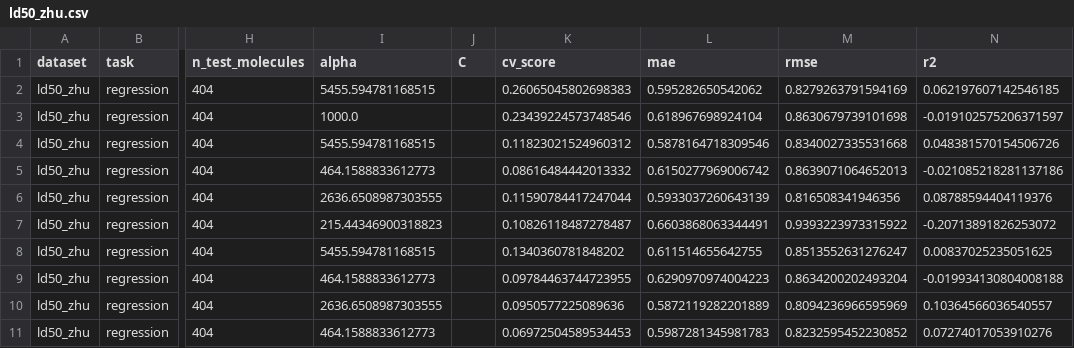
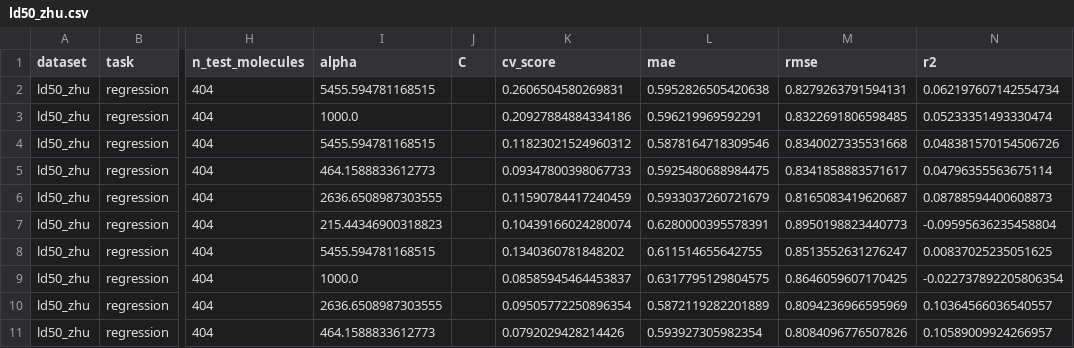
Before and after one commit to nicogreeco/nmr_fomo, a CSV file: results/property_prediction/ld50_zhu.csv, drawn as a sheet; only a part is shown, gaps mark what is left out; the diff covers the shown part only; the diff names each change by its address in the sheet, - before the commit and + after, or states it on an @@ line.

Commit message:
results: refresh and document ADMET benchmarks

```diff
--- a/results/property_prediction/ld50_zhu.csv
+++ b/results/property_prediction/ld50_zhu.csv
-K2 (cv_score): 0.26065045802698383
+K2 (cv_score): 0.2606504580269831
-L2 (mae): 0.595282650542062
+L2 (mae): 0.5952826505420638
-M2 (rmse): 0.8279263791594169
+M2 (rmse): 0.8279263791594131
-N2 (r2): 0.062197607142546185
+N2 (r2): 0.062197607142554734
-K3 (cv_score): 0.23439224573748546
+K3 (cv_score): 0.20927884884334186
-L3 (mae): 0.618967698924104
+L3 (mae): 0.596219969592291
-M3 (rmse): 0.8630679739101698
+M3 (rmse): 0.8322691806598485
-N3 (r2): -0.019102575206371597
+N3 (r2): 0.05233351493330474
-K5 (cv_score): 0.08616484442013332
+K5 (cv_score): 0.09347800398067733
-L5 (mae): 0.6150277969006742
+L5 (mae): 0.5925480688984475
-M5 (rmse): 0.8639071064652013
+M5 (rmse): 0.8341858883571617
-N5 (r2): -0.021085218281137186
+N5 (r2): 0.04796355563675114
-K6 (cv_score): 0.11590784417247044
+K6 (cv_score): 0.11590784417240459
-L6 (mae): 0.5933037260643139
+L6 (mae): 0.5933037260721679
-M6 (rmse): 0.816508341946356
+M6 (rmse): 0.8165083419620687
-N6 (r2): 0.08788594404119376
+N6 (r2): 0.08788594400608873
-K7 (cv_score): 0.10826118487278487
+K7 (cv_score): 0.10439166024280074
-L7 (mae): 0.6603868063344491
+L7 (mae): 0.6280000395578391
-M7 (rmse): 0.9393223973315922
+M7 (rmse): 0.8950198823440773
-N7 (r2): -0.20713891826253072
+N7 (r2): -0.09595636235458804
-I9 (alpha): 464.1588833612773
+I9 (alpha): 1000.0
-K9 (cv_score): 0.09784463744723955
+K9 (cv_score): 0.08585945464453837
-L9 (mae): 0.6290970974004223
+L9 (mae): 0.6317795129804575
-M9 (rmse): 0.8634200202493204
+M9 (rmse): 0.8646059607170425
-N9 (r2): -0.019934130804008188
+N9 (r2): -0.022737892205806354
-K10 (cv_score): 0.0950577225089636
+K10 (cv_score): 0.09505772250896354
-K11 (cv_score): 0.06972504589534453
+K11 (cv_score): 0.0792029428214426
-L11 (mae): 0.5987281345981783
+L11 (mae): 0.593927305982354
-M11 (rmse): 0.8232595452230852
+M11 (rmse): 0.8084096776507826
-N11 (r2): 0.07274017053910276
+N11 (r2): 0.10589009924266957
```
Also changed, not shown: 87 edited cells elsewhere in this file, results/property_prediction/ames.csv, results/property_prediction/lipophilicity_astrazeneca.csv, 9 other files.
